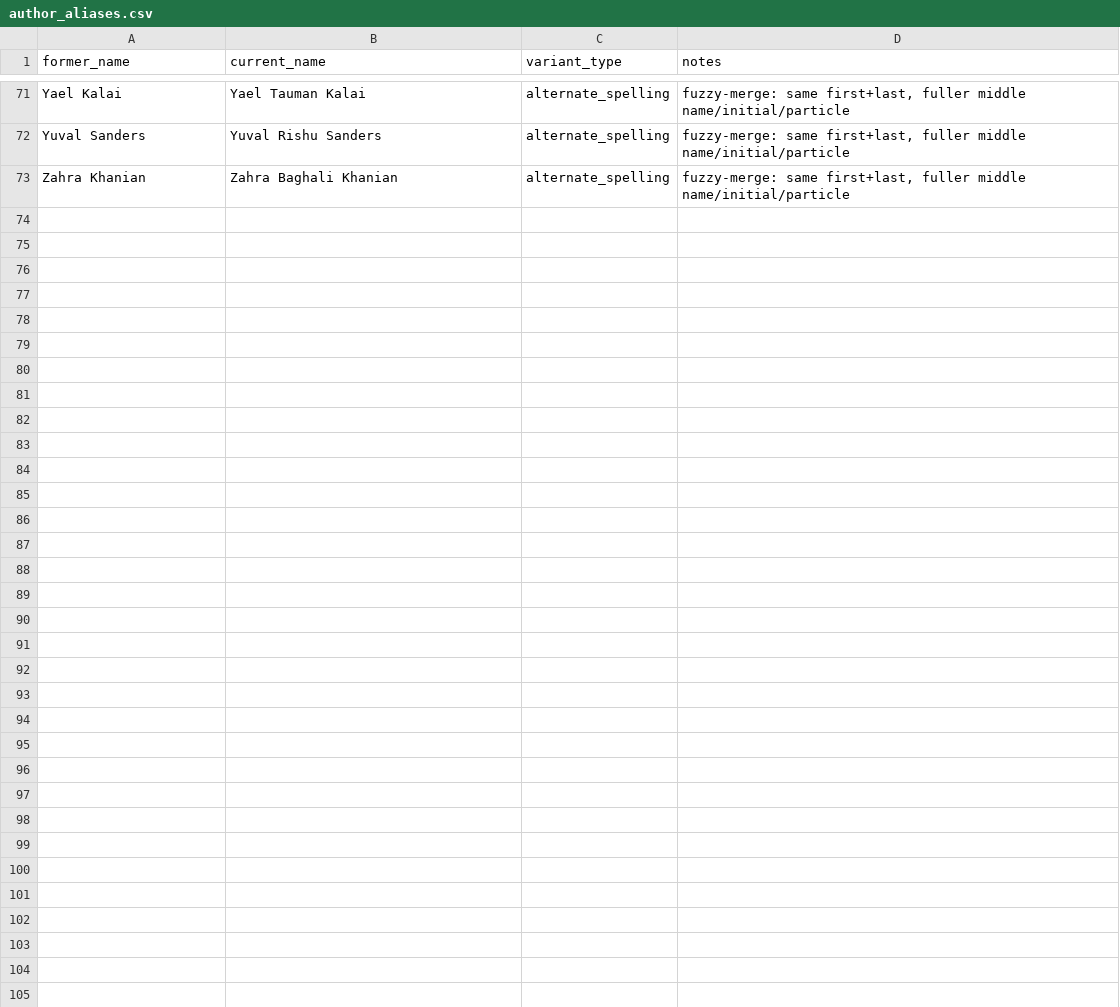
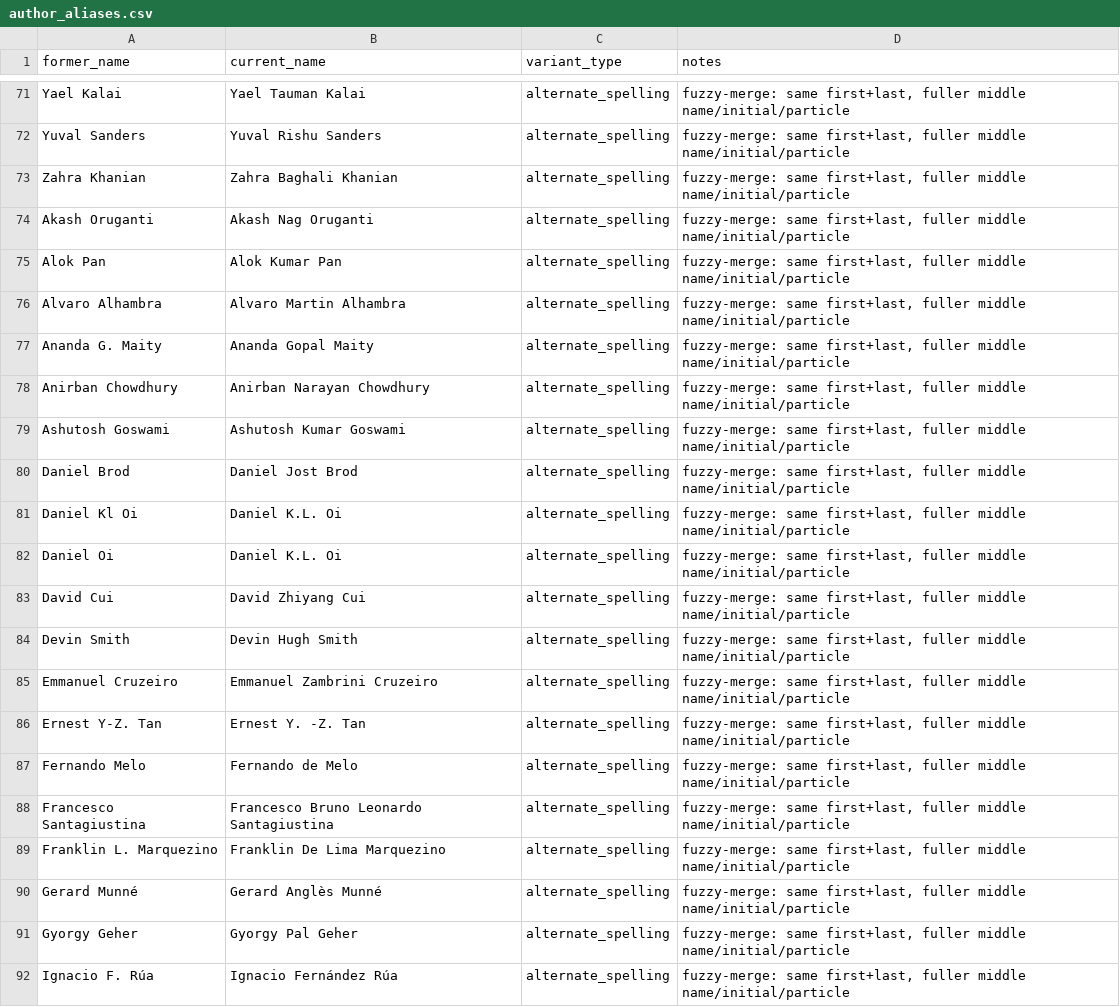
Before and after one commit to IAQI/QuantumDB, a CSV file: data/author_aliases.csv, drawn as a sheet; only a part is shown, gaps mark what is left out; the diff covers the shown part only; the diff names each change by its address in the sheet, - before the commit and + after, or states it on an @@ line.

```diff
--- a/data/author_aliases.csv
+++ b/data/author_aliases.csv
+row 74: Akash Oruganti | Akash Nag Oruganti | alternate_spelling | fuzzy-merge: same first+last, fuller middle name/initial/particle
+row 75: Alok Pan | Alok Kumar Pan | alternate_spelling | fuzzy-merge: same first+last, fuller middle name/initial/particle
+row 76: Alvaro Alhambra | Alvaro Martin Alhambra | alternate_spelling | fuzzy-merge: same first+last, fuller middle name/initial/particle
+row 77: Ananda G. Maity | Ananda Gopal Maity | alternate_spelling | fuzzy-merge: same first+last, fuller middle name/initial/particle
+row 78: Anirban Chowdhury | Anirban Narayan Chowdhury | alternate_spelling | fuzzy-merge: same first+last, fuller middle name/initial/particle
+row 79: Ashutosh Goswami | Ashutosh Kumar Goswami | alternate_spelling | fuzzy-merge: same first+last, fuller middle name/initial/particle
+row 80: Daniel Brod | Daniel Jost Brod | alternate_spelling | fuzzy-merge: same first+last, fuller middle name/initial/particle
+row 81: Daniel Kl Oi | Daniel K.L. Oi | alternate_spelling | fuzzy-merge: same first+last, fuller middle name/initial/particle
+row 82: Daniel Oi | Daniel K.L. Oi | alternate_spelling | fuzzy-merge: same first+last, fuller middle name/initial/particle
+row 83: David Cui | David Zhiyang Cui | alternate_spelling | fuzzy-merge: same first+last, fuller middle name/initial/particle
+row 84: Devin Smith | Devin Hugh Smith | alternate_spelling | fuzzy-merge: same first+last, fuller middle name/initial/particle
+row 85: Emmanuel Cruzeiro | Emmanuel Zambrini Cruzeiro | alternate_spelling | fuzzy-merge: same first+last, fuller middle name/initial/particle
+row 86: Ernest Y-Z. Tan | Ernest Y. -Z. Tan | alternate_spelling | fuzzy-merge: same first+last, fuller middle name/initial/particle
+row 87: Fernando Melo | Fernando de Melo | alternate_spelling | fuzzy-merge: same first+last, fuller middle name/initial/particle
+row 88: Francesco Santagiustina | Francesco Bruno Leonardo Santagiustina | alternate_spelling | fuzzy-merge: same first+last, fuller middle name/initial/particle
+row 89: Franklin L. Marquezino | Franklin De Lima Marquezino | alternate_spelling | fuzzy-merge: same first+last, fuller middle name/initial/particle
+row 90: Gerard Munné | Gerard Anglès Munné | alternate_spelling | fuzzy-merge: same first+last, fuller middle name/initial/particle
+row 91: Gyorgy Geher | Gyorgy Pal Geher | alternate_spelling | fuzzy-merge: same first+last, fuller middle name/initial/particle
+row 92: Ignacio F. Rúa | Ignacio Fernández Rúa | alternate_spelling | fuzzy-merge: same first+last, fuller middle name/initial/particle
```
Also changed, not shown: 29 added rows elsewhere in this file, data/conferences/qcrypt_2018/posters.csv, data/conferences/qip_2012/posters.csv, 5 other files.
